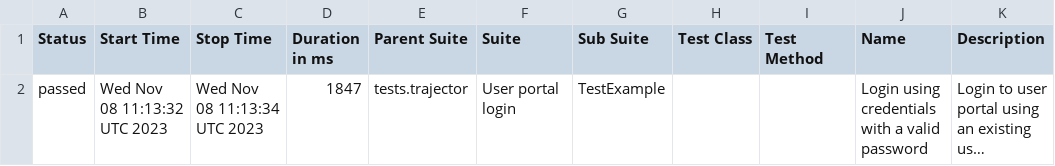
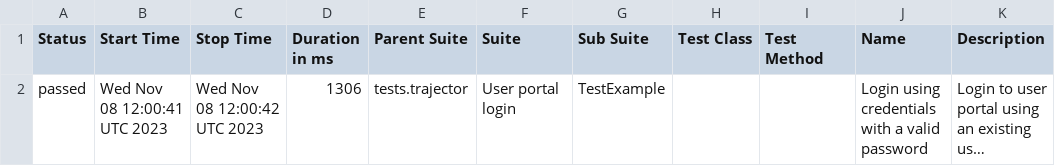
Before and after one commit to mkusz/test-sub, a CSV file: data/suites.csv, drawn as a sheet; long unchanged cells end in …; the diff names each change by its address in the sheet, - before the commit and + after, or states it on an @@ line.

```diff
--- a/data/suites.csv
+++ b/data/suites.csv
-B2 (Start Time): Wed Nov 08 11:13:32 UTC 2023
+B2 (Start Time): Wed Nov 08 12:00:41 UTC 2023
-C2 (Stop Time): Wed Nov 08 11:13:34 UTC 2023
+C2 (Stop Time): Wed Nov 08 12:00:42 UTC 2023
-D2 (Duration in ms): 1847
+D2 (Duration in ms): 1306
```
Also changed, not shown: 21 other files.
